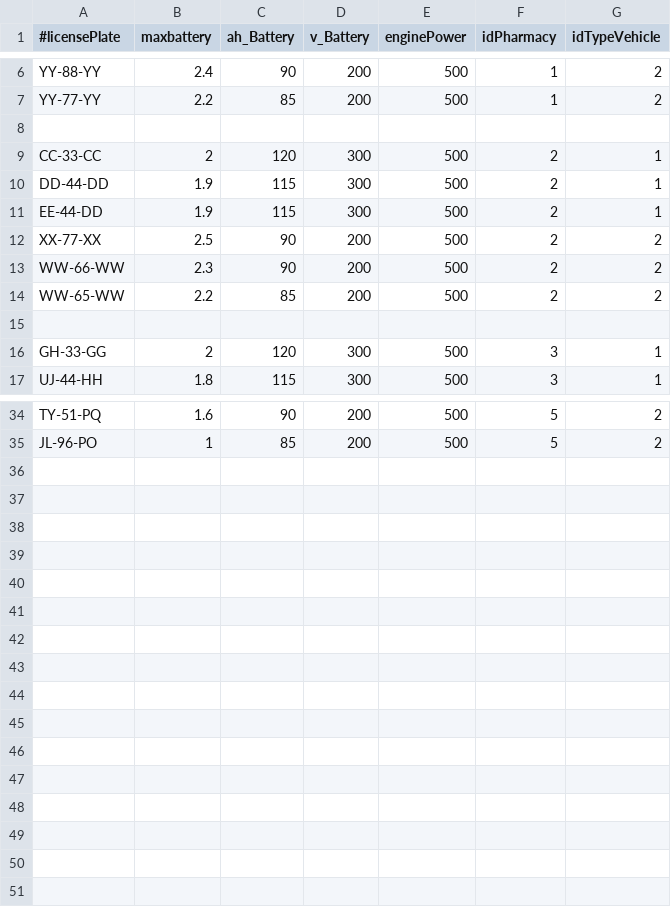
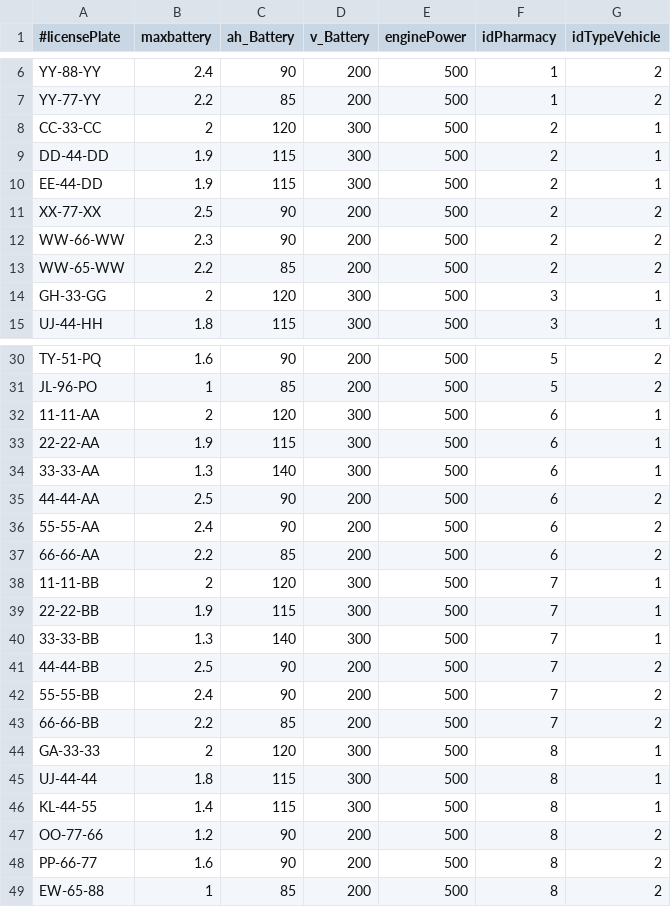
Before and after one commit to 1190452/LAPR3, a CSV file: Vehicles.csv, drawn as a sheet; only a part is shown, gaps mark what is left out; removed rows and columns are numbered as before the commit, all else as after; the diff covers the shown part only; the diff names each change by its address in the sheet, - before the commit and + after, or states it on an @@ line.

```diff
--- a/Vehicles.csv
+++ b/Vehicles.csv
-row 8: (empty)
-row 15: (empty)
+row 32: 11-11-AA | 2 | 120 | 300 | 500 | 6 | 1
+row 33: 22-22-AA | 1.9 | 115 | 300 | 500 | 6 | 1
+row 34: 33-33-AA | 1.3 | 140 | 300 | 500 | 6 | 1
+row 35: 44-44-AA | 2.5 | 90 | 200 | 500 | 6 | 2
+row 36: 55-55-AA | 2.4 | 90 | 200 | 500 | 6 | 2
+row 37: 66-66-AA | 2.2 | 85 | 200 | 500 | 6 | 2
+row 38: 11-11-BB | 2 | 120 | 300 | 500 | 7 | 1
+row 39: 22-22-BB | 1.9 | 115 | 300 | 500 | 7 | 1
+row 40: 33-33-BB | 1.3 | 140 | 300 | 500 | 7 | 1
+row 41: 44-44-BB | 2.5 | 90 | 200 | 500 | 7 | 2
+row 42: 55-55-BB | 2.4 | 90 | 200 | 500 | 7 | 2
+row 43: 66-66-BB | 2.2 | 85 | 200 | 500 | 7 | 2
+row 44: GA-33-33 | 2 | 120 | 300 | 500 | 8 | 1
+row 45: UJ-44-44 | 1.8 | 115 | 300 | 500 | 8 | 1
+row 46: KL-44-55 | 1.4 | 115 | 300 | 500 | 8 | 1
+row 47: OO-77-66 | 1.2 | 90 | 200 | 500 | 8 | 2
+row 48: PP-66-77 | 1.6 | 90 | 200 | 500 | 8 | 2
+row 49: EW-65-88 | 1 | 85 | 200 | 500 | 8 | 2
```
Also changed, not shown: 2 removed rows elsewhere in this file, 1 other file.
